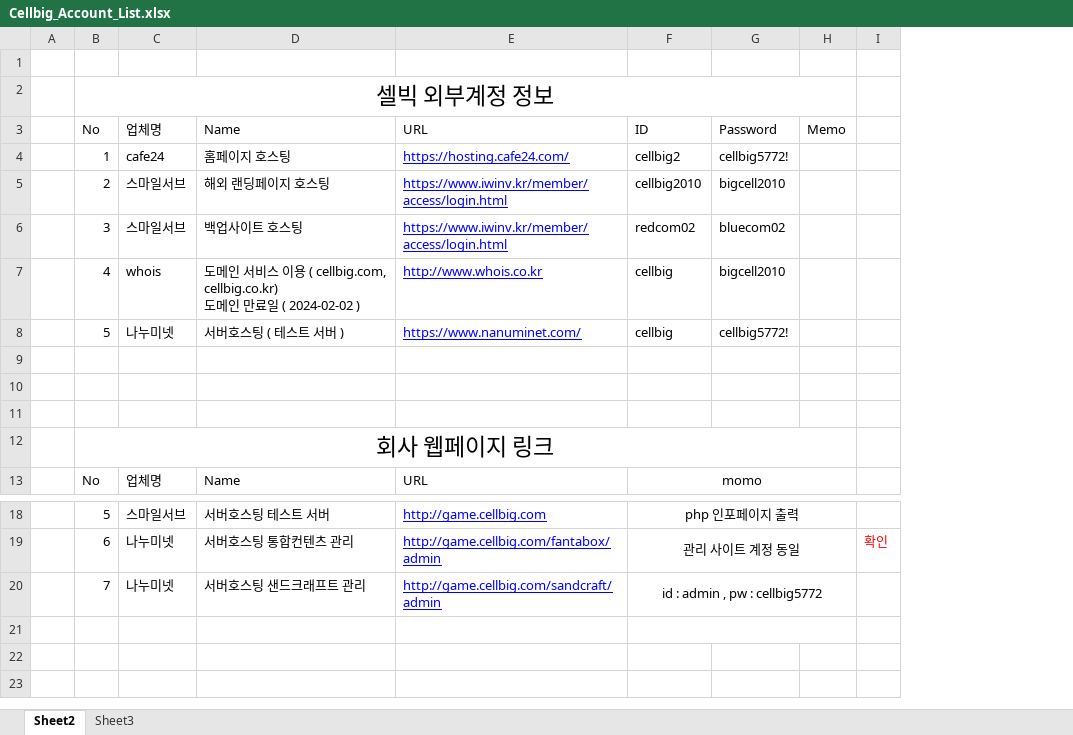
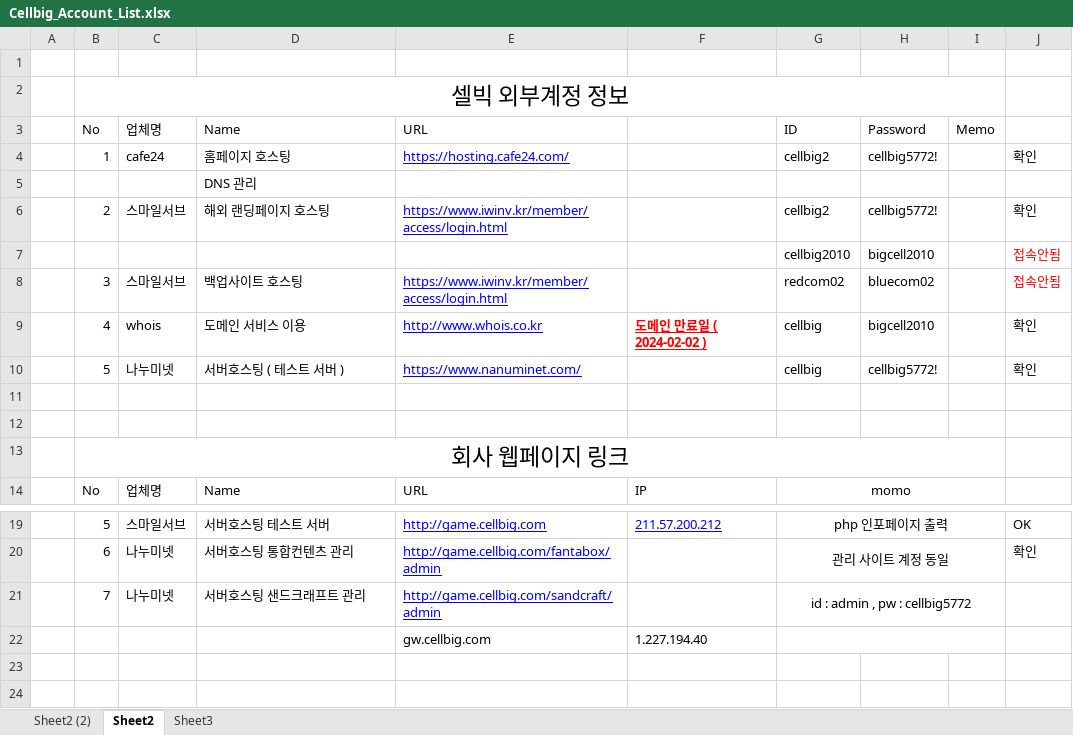
Before and after one commit to jyanoss/Docx, an Excel workbook: 2205_셀빅계정정보/Cellbig_Account_List.xlsx, sheet Sheet2, drawn as a sheet; only a part is shown, gaps mark what is left out; values as stored, in another font and other column widths than the file's, no borders; removed rows and columns are numbered as before the commit, all else as after; ↵ is a line break in a cell; the diff names each change by its address in the sheet, - before the commit and + after, or states it on an @@ line.

```diff
--- a/2205_셀빅계정정보/Cellbig_Account_List.xlsx (sheet Sheet2)
+++ b/2205_셀빅계정정보/Cellbig_Account_List.xlsx (sheet Sheet2)
+sheet tab: Sheet2 (2)
+column F, rows 9-14: 도메인 만료일 ( 2024-02-02 ) |  |  |  |  | IP; rows 19-22: 211.57.200.212 |  |  | 1.227.194.40
-column I, row 19: 확인
+column J, row 4: 확인; row 6: 확인; rows 8-10: 접속안됨 | 확인 | 확인; rows 19-20: OK | 확인
+row 5:  |  |  | DNS 관리
-G6: cellbig2010
+G6: cellbig2
-H6: bigcell2010
+H6: cellbig5772!
+row 7:  |  |  |  |  |  | cellbig2010 | bigcell2010 |  | 접속안됨
-D9: 도메인 서비스 이용 ( cellbig.com, cellbig.co.kr) ↵ 도메인 만료일 ( 2024-02-02 )
+D9: 도메인 서비스 이용
-row 9: (empty)
-row 22: (empty)
+row 22:  |  |  |  | gw.cellbig.com | 1.227.194.40
```
Also changed, not shown: 2205_금형요약_001/금형_001_개발목록초안_전완호_220525.xlsx.
